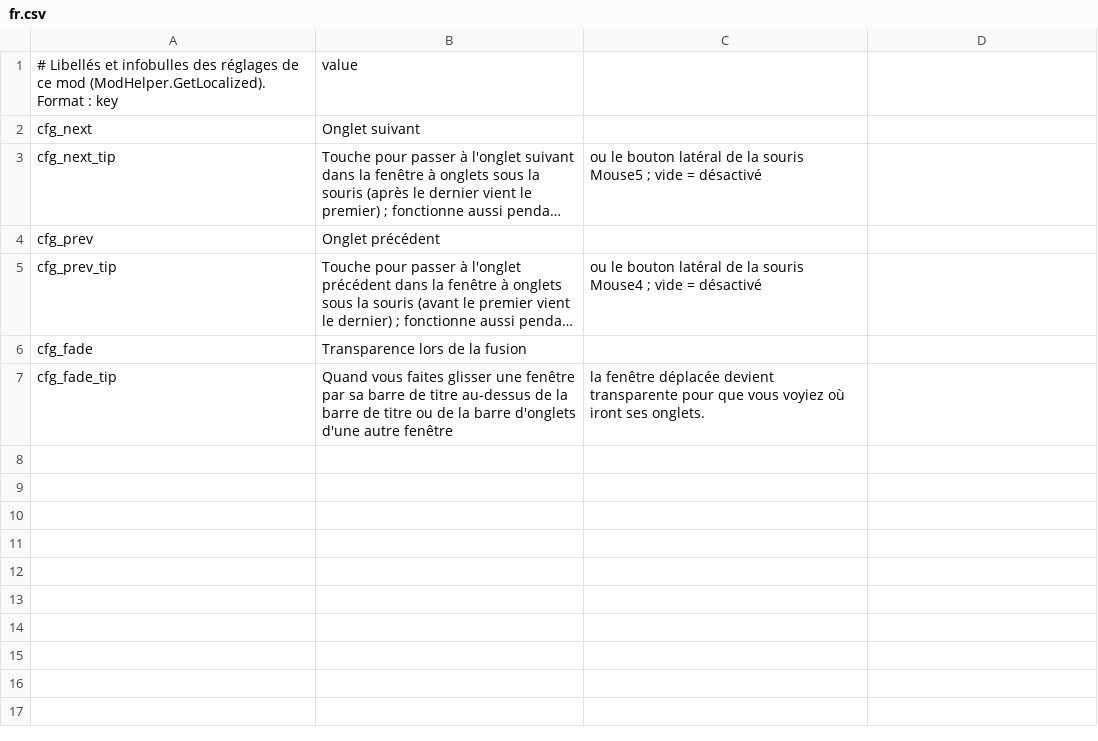
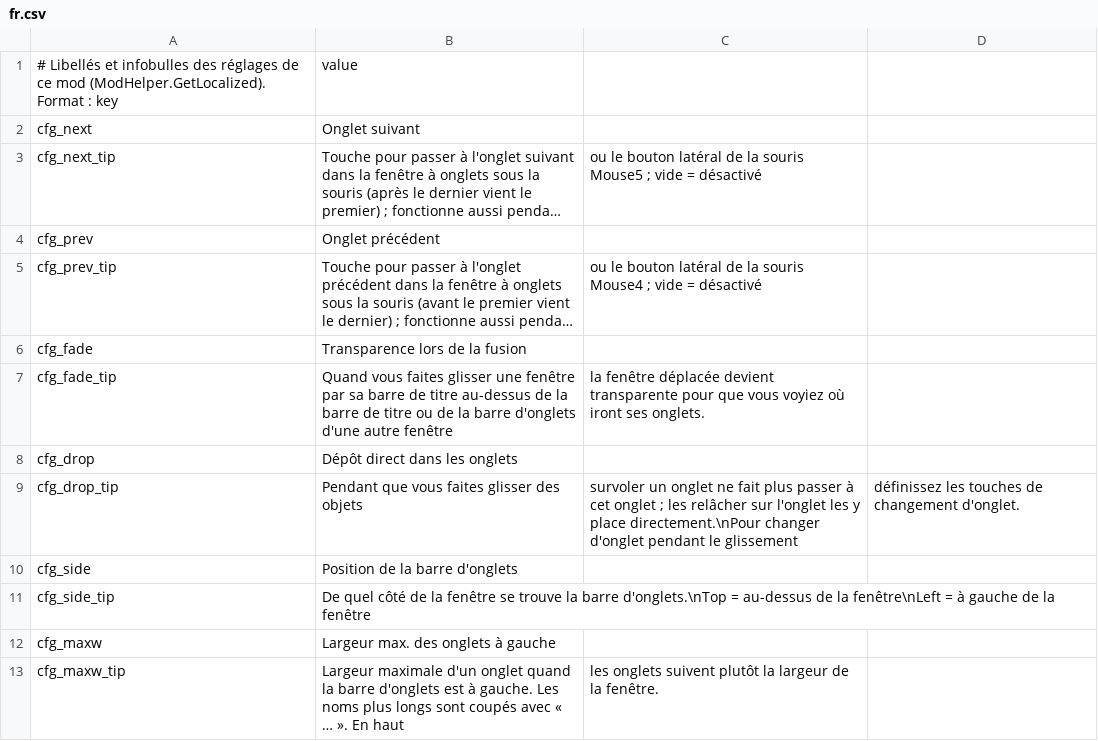
Before and after one commit to dbfoxtw/probably-stolen-mods, a CSV file: mods/window-tabs/Localization/fr.csv, drawn as a sheet; long unchanged cells end in …; the diff names each change by its address in the sheet, - before the commit and + after, or states it on an @@ line.

```diff
--- a/mods/window-tabs/Localization/fr.csv
+++ b/mods/window-tabs/Localization/fr.csv
+row 8: cfg_drop | Dépôt direct dans les onglets
+row 9: cfg_drop_tip | Pendant que vous faites glisser des objets | survoler un onglet ne fait plus passer à cet onglet ; les relâcher sur l'onglet les y place directement.\nPour changer d'onglet pendant le glissement | définissez les touches de changement d'onglet.
+row 10: cfg_side | Position de la barre d'onglets
+row 11: cfg_side_tip | De quel côté de la fenêtre se trouve la barre d'onglets.\nTop = au-dessus de la fenêtre\nLeft = à gauche de la fenêtre
+row 12: cfg_maxw | Largeur max. des onglets à gauche
+row 13: cfg_maxw_tip | Largeur maximale d'un onglet quand la barre d'onglets est à gauche. Les noms plus longs sont coupés avec « … ». En haut | les onglets suivent plutôt la largeur de la fenêtre.
```
Also changed, not shown: mods/window-tabs/Localization/de.csv, mods/window-tabs/Localization/es.csv, 18 other files.
